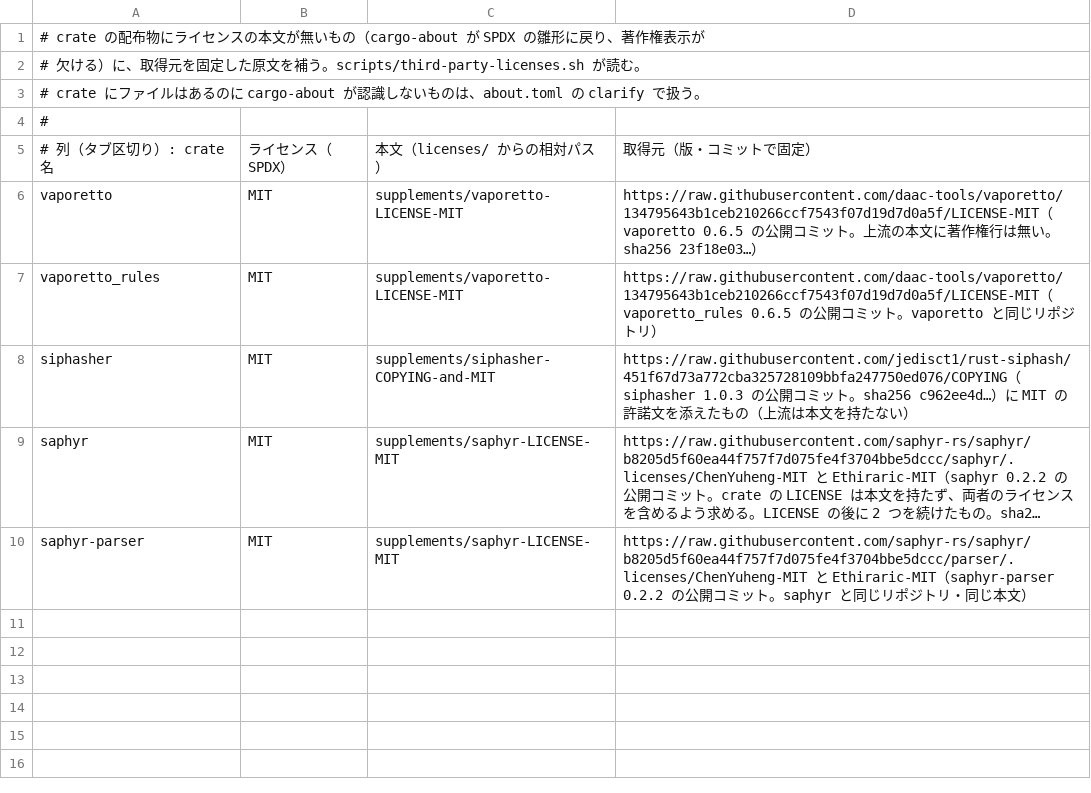
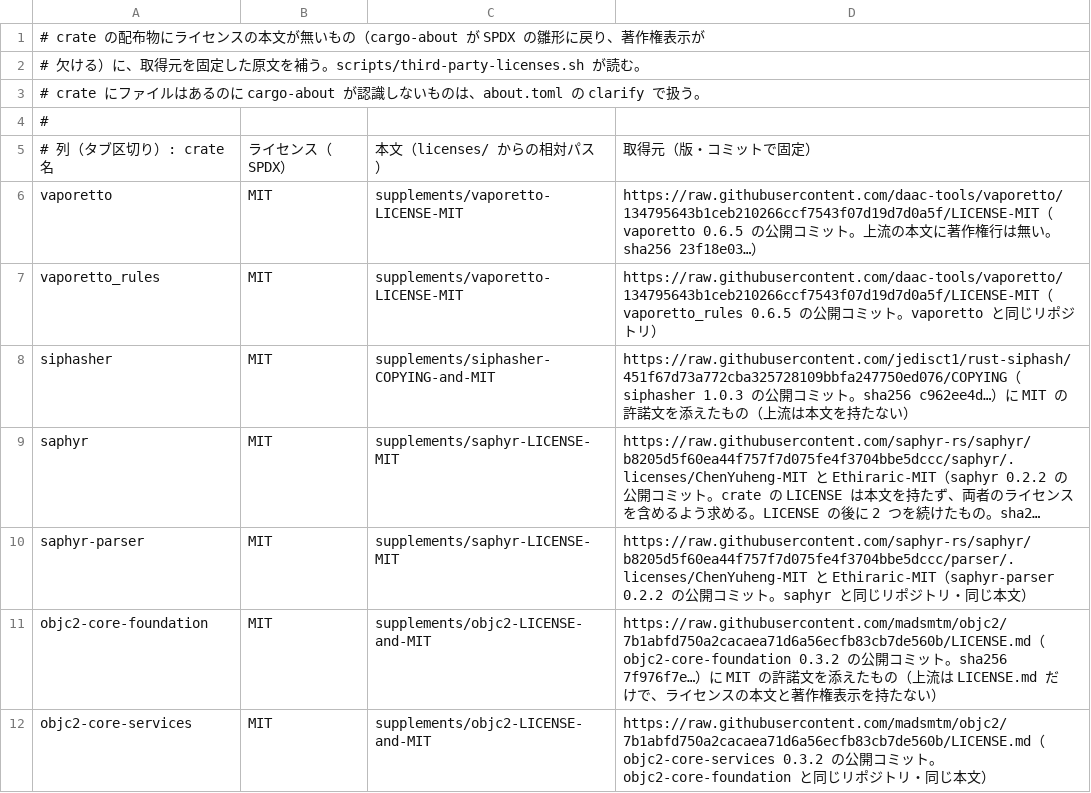
Before and after one commit to ai-implementer/yuzu, a TSV file: licenses/supplements.tsv, drawn as a sheet; long unchanged cells end in …; the diff names each change by its address in the sheet, - before the commit and + after, or states it on an @@ line.

```diff
--- a/licenses/supplements.tsv
+++ b/licenses/supplements.tsv
+row 11: objc2-core-foundation | MIT | supplements/objc2-LICENSE-and-MIT | https://raw.githubusercontent.com/madsmtm/objc2/7b1abfd750a2cacaea71d6a56ecfb83cb7de560b/LICENSE.md（objc2-core-foundation 0.3.2 の公開コミット。sha256 7f976f7e…）に MIT の許諾文を添えたもの（上流は LICENSE.md だけで、ライセンスの本文と著作権表示を持たない）
+row 12: objc2-core-services | MIT | supplements/objc2-LICENSE-and-MIT | https://raw.githubusercontent.com/madsmtm/objc2/7b1abfd750a2cacaea71d6a56ecfb83cb7de560b/LICENSE.md（objc2-core-services 0.3.2 の公開コミット。objc2-core-foundation と同じリポジトリ・同じ本文）
```
Also changed, not shown: 5 other files.
